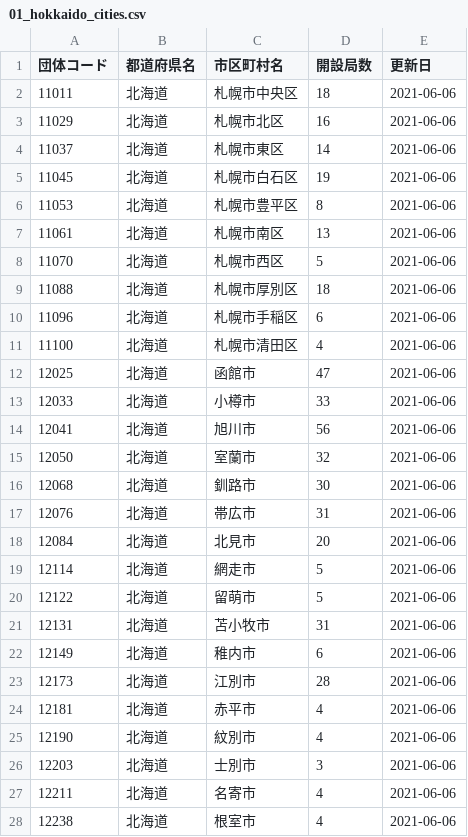
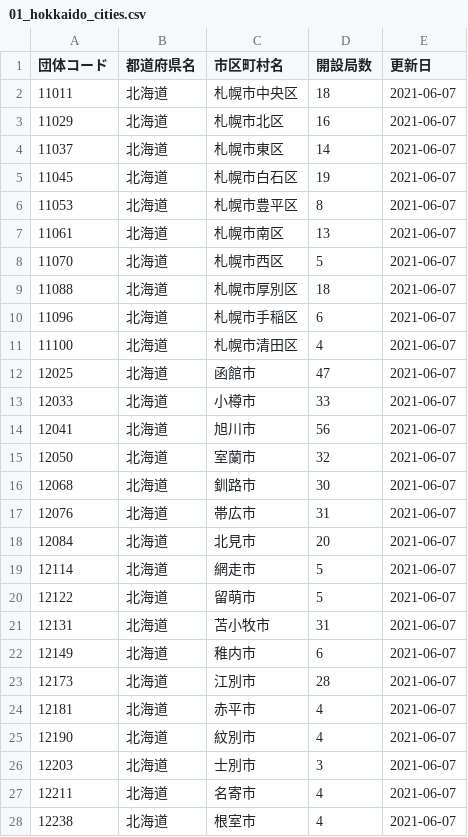
Before and after one commit to imabari/musen, a CSV file: 01_hokkaido_cities.csv, drawn as a sheet; only a part is shown; the diff covers the shown part only.

```diff
--- a/01_hokkaido_cities.csv
+++ b/01_hokkaido_cities.csv
@@ -1,28 +1,28 @@
 団体コード,都道府県名,市区町村名,開設局数,更新日
-11011,北海道,札幌市中央区,18,2021-06-06
-11029,北海道,札幌市北区,16,2021-06-06
-11037,北海道,札幌市東区,14,2021-06-06
-11045,北海道,札幌市白石区,19,2021-06-06
-11053,北海道,札幌市豊平区,8,2021-06-06
-11061,北海道,札幌市南区,13,2021-06-06
-11070,北海道,札幌市西区,5,2021-06-06
-11088,北海道,札幌市厚別区,18,2021-06-06
-11096,北海道,札幌市手稲区,6,2021-06-06
-11100,北海道,札幌市清田区,4,2021-06-06
-12025,北海道,函館市,47,2021-06-06
-12033,北海道,小樽市,33,2021-06-06
-12041,北海道,旭川市,56,2021-06-06
-12050,北海道,室蘭市,32,2021-06-06
-12068,北海道,釧路市,30,2021-06-06
-12076,北海道,帯広市,31,2021-06-06
-12084,北海道,北見市,20,2021-06-06
-12114,北海道,網走市,5,2021-06-06
-12122,北海道,留萌市,5,2021-06-06
-12131,北海道,苫小牧市,31,2021-06-06
-12149,北海道,稚内市,6,2021-06-06
-12173,北海道,江別市,28,2021-06-06
-12181,北海道,赤平市,4,2021-06-06
-12190,北海道,紋別市,4,2021-06-06
-12203,北海道,士別市,3,2021-06-06
-12211,北海道,名寄市,4,2021-06-06
-12238,北海道,根室市,4,2021-06-06
+11011,北海道,札幌市中央区,18,2021-06-07
+11029,北海道,札幌市北区,16,2021-06-07
+11037,北海道,札幌市東区,14,2021-06-07
+11045,北海道,札幌市白石区,19,2021-06-07
+11053,北海道,札幌市豊平区,8,2021-06-07
+11061,北海道,札幌市南区,13,2021-06-07
+11070,北海道,札幌市西区,5,2021-06-07
+11088,北海道,札幌市厚別区,18,2021-06-07
+11096,北海道,札幌市手稲区,6,2021-06-07
+11100,北海道,札幌市清田区,4,2021-06-07
+12025,北海道,函館市,47,2021-06-07
+12033,北海道,小樽市,33,2021-06-07
+12041,北海道,旭川市,56,2021-06-07
+12050,北海道,室蘭市,32,2021-06-07
+12068,北海道,釧路市,30,2021-06-07
+12076,北海道,帯広市,31,2021-06-07
+12084,北海道,北見市,20,2021-06-07
+12114,北海道,網走市,5,2021-06-07
+12122,北海道,留萌市,5,2021-06-07
+12131,北海道,苫小牧市,31,2021-06-07
+12149,北海道,稚内市,6,2021-06-07
+12173,北海道,江別市,28,2021-06-07
+12181,北海道,赤平市,4,2021-06-07
+12190,北海道,紋別市,4,2021-06-07
+12203,北海道,士別市,3,2021-06-07
+12211,北海道,名寄市,4,2021-06-07
+12238,北海道,根室市,4,2021-06-07
```
Also changed, not shown: 19 edited cells elsewhere in this file, 02_tohoku_cities.csv, 02_tohoku_prefs.csv, 18 other files.
